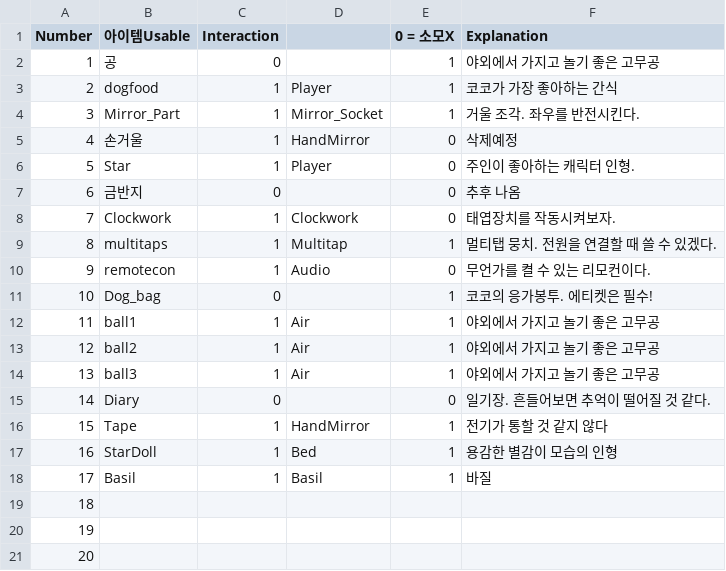
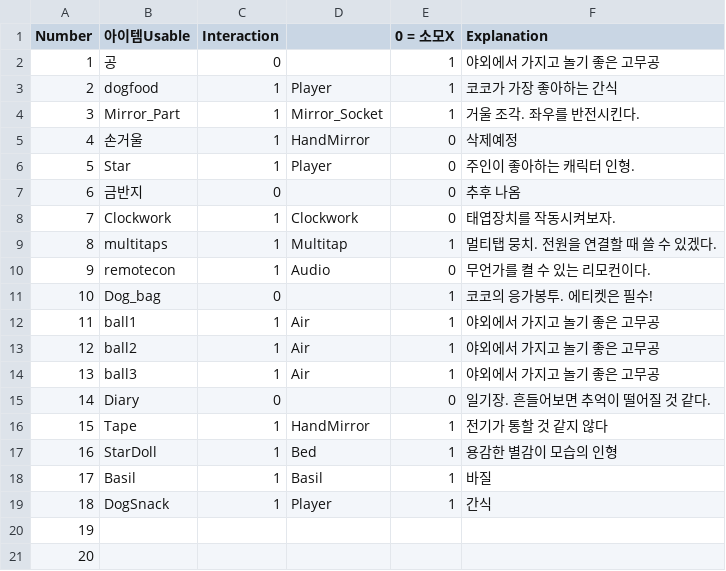
Before and after one commit to YajaKYD/LittleCoco, a CSV file: Assets/Resources/Item_List.csv, drawn as a sheet.

```diff
--- a/Assets/Resources/Item_List.csv
+++ b/Assets/Resources/Item_List.csv
@@ -18,3 +18,3 @@ Number,아이템Usable,Interaction,,0 = 소모X,Explanation
 17,Basil,1,Basil,1,바질
-18,,,,,
+18,DogSnack,1,Player,1,간식
 19,,,,,
```
Also changed, not shown: 53 other files.
